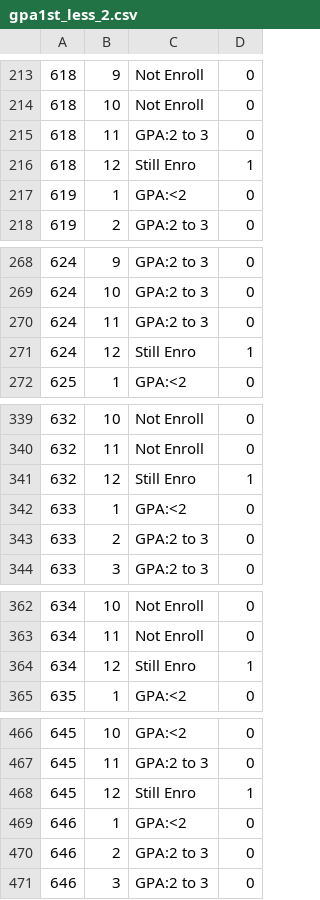
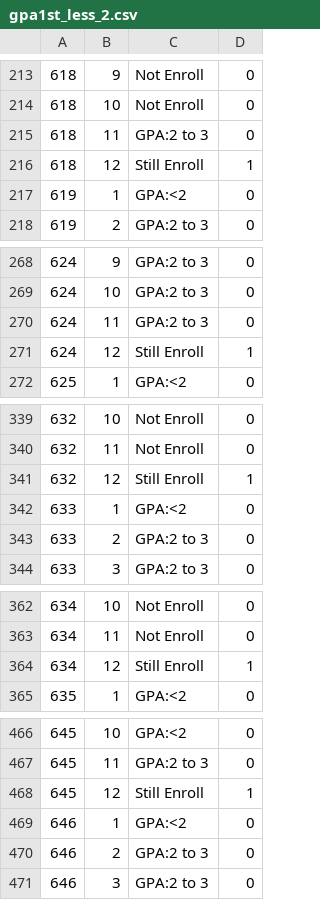
Before and after one commit to chendi1020/sunburst, a CSV file: gpa1st_less_2.csv, drawn as a sheet; only a part is shown, gaps mark what is left out; the diff covers the shown part only.

```diff
--- a/gpa1st_less_2.csv
+++ b/gpa1st_less_2.csv
@@ -215,3 +215,3 @@
 618,11,GPA:2 to 3,0
-618,12,Still Enro,1
+618,12,Still Enroll,1
 619,1,GPA:<2,0
@@ -270,3 +270,3 @@
 624,11,GPA:2 to 3,0
-624,12,Still Enro,1
+624,12,Still Enroll,1
 625,1,GPA:<2,0
@@ -340,3 +340,3 @@
 632,11,Not Enroll,0
-632,12,Still Enro,1
+632,12,Still Enroll,1
 633,1,GPA:<2,0
@@ -363,3 +363,3 @@
 634,11,Not Enroll,0
-634,12,Still Enro,1
+634,12,Still Enroll,1
 635,1,GPA:<2,0
@@ -467,3 +467,3 @@
 645,11,GPA:2 to 3,0
-645,12,Still Enro,1
+645,12,Still Enroll,1
 646,1,GPA:<2,0
```
Also changed, not shown: 51 edited cells elsewhere in this file, gpa1st_2to_3.csv, gpa1st_greater_3.csv, 1 other file.
